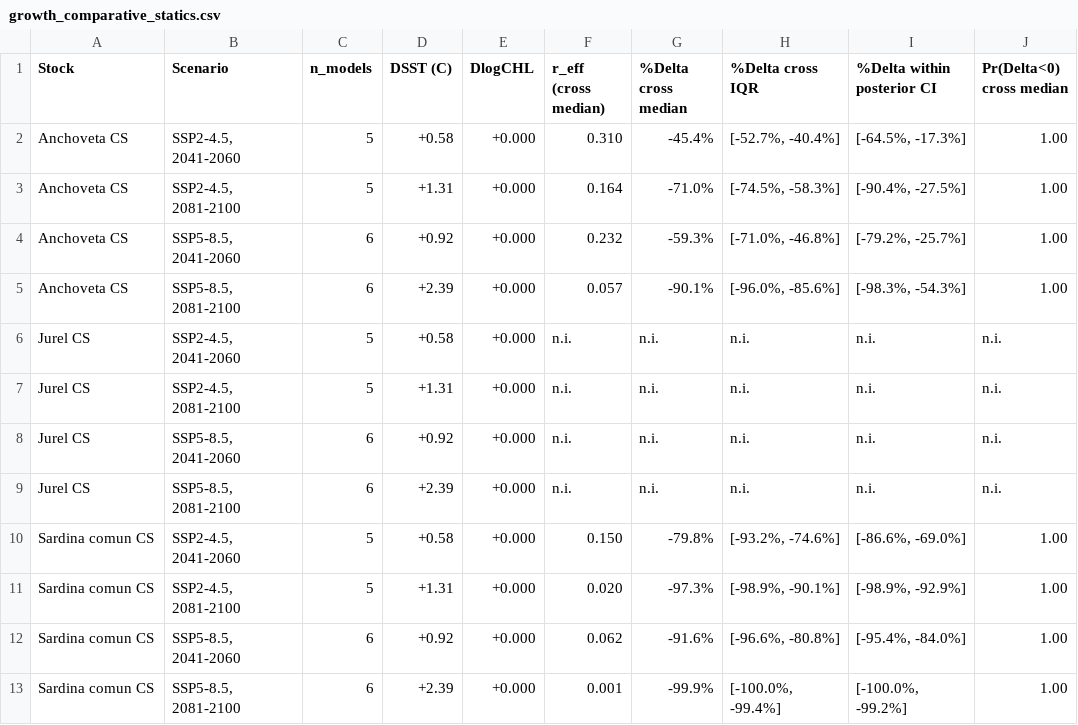
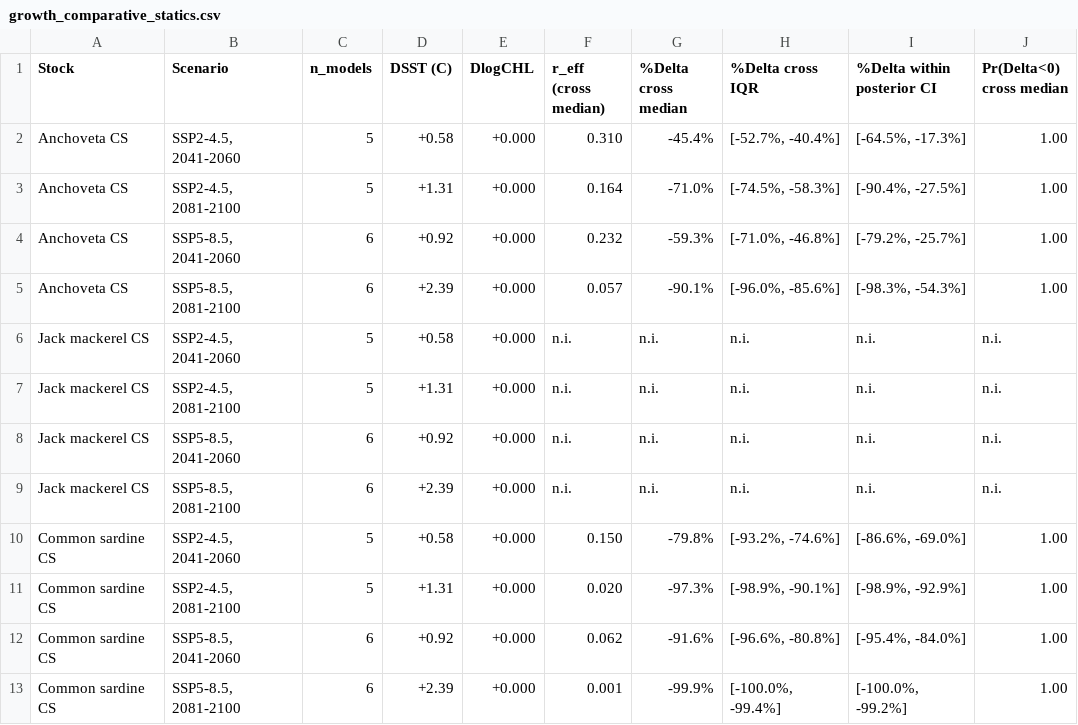
Before and after one commit to fquezadae/Impact-of-Environmental-Variability-on-Harvest, a CSV file: tables/growth_comparative_statics.csv, drawn as a sheet.

```diff
--- a/tables/growth_comparative_statics.csv
+++ b/tables/growth_comparative_statics.csv
@@ -5,9 +5,9 @@
 "Anchoveta CS","SSP5-8.5, 2081-2100",6,"+2.39","+0.000","0.057","-90.1%","[-96.0%, -85.6%]","[-98.3%, -54.3%]","1.00"
-"Jurel CS","SSP2-4.5, 2041-2060",5,"+0.58","+0.000","n.i.","n.i.","n.i.","n.i.","n.i."
-"Jurel CS","SSP2-4.5, 2081-2100",5,"+1.31","+0.000","n.i.","n.i.","n.i.","n.i.","n.i."
-"Jurel CS","SSP5-8.5, 2041-2060",6,"+0.92","+0.000","n.i.","n.i.","n.i.","n.i.","n.i."
-"Jurel CS","SSP5-8.5, 2081-2100",6,"+2.39","+0.000","n.i.","n.i.","n.i.","n.i.","n.i."
-"Sardina comun CS","SSP2-4.5, 2041-2060",5,"+0.58","+0.000","0.150","-79.8%","[-93.2%, -74.6%]","[-86.6%, -69.0%]","1.00"
-"Sardina comun CS","SSP2-4.5, 2081-2100",5,"+1.31","+0.000","0.020","-97.3%","[-98.9%, -90.1%]","[-98.9%, -92.9%]","1.00"
-"Sardina comun CS","SSP5-8.5, 2041-2060",6,"+0.92","+0.000","0.062","-91.6%","[-96.6%, -80.8%]","[-95.4%, -84.0%]","1.00"
-"Sardina comun CS","SSP5-8.5, 2081-2100",6,"+2.39","+0.000","0.001","-99.9%","[-100.0%, -99.4%]","[-100.0%, -99.2%]","1.00"
+"Jack mackerel CS","SSP2-4.5, 2041-2060",5,"+0.58","+0.000","n.i.","n.i.","n.i.","n.i.","n.i."
+"Jack mackerel CS","SSP2-4.5, 2081-2100",5,"+1.31","+0.000","n.i.","n.i.","n.i.","n.i.","n.i."
+"Jack mackerel CS","SSP5-8.5, 2041-2060",6,"+0.92","+0.000","n.i.","n.i.","n.i.","n.i.","n.i."
+"Jack mackerel CS","SSP5-8.5, 2081-2100",6,"+2.39","+0.000","n.i.","n.i.","n.i.","n.i.","n.i."
+"Common sardine CS","SSP2-4.5, 2041-2060",5,"+0.58","+0.000","0.150","-79.8%","[-93.2%, -74.6%]","[-86.6%, -69.0%]","1.00"
+"Common sardine CS","SSP2-4.5, 2081-2100",5,"+1.31","+0.000","0.020","-97.3%","[-98.9%, -90.1%]","[-98.9%, -92.9%]","1.00"
+"Common sardine CS","SSP5-8.5, 2041-2060",6,"+0.92","+0.000","0.062","-91.6%","[-96.6%, -80.8%]","[-95.4%, -84.0%]","1.00"
+"Common sardine CS","SSP5-8.5, 2081-2100",6,"+2.39","+0.000","0.001","-99.9%","[-100.0%, -99.4%]","[-100.0%, -99.2%]","1.00"
```
Also changed, not shown: tables/growth_comparative_statics_raw.csv, 1 other file.
